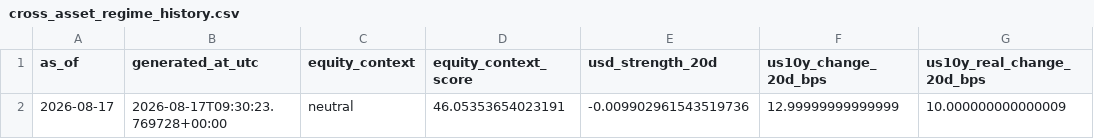
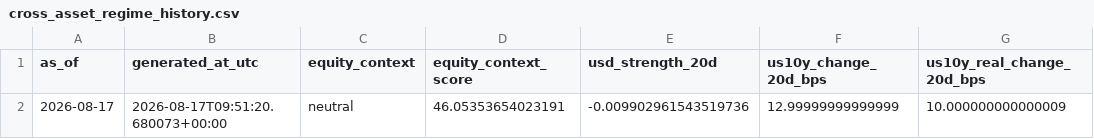
Before and after one commit to sebastianhoelzken-glitch/quant_scanner_feed, a CSV file: published/cross_asset_regime_history.csv, drawn as a sheet; only a part is shown; the diff names each change by its address in the sheet, - before the commit and + after, or states it on an @@ line.

```diff
--- a/published/cross_asset_regime_history.csv
+++ b/published/cross_asset_regime_history.csv
-B2 (generated_at_utc): 2026-08-17T09:30:23.769728+00:00
+B2 (generated_at_utc): 2026-08-17T09:51:20.680073+00:00
```
Also changed, not shown: published/asset_metadata_latest.csv, published/portfolio_exposure_latest.csv, 2 other files.
